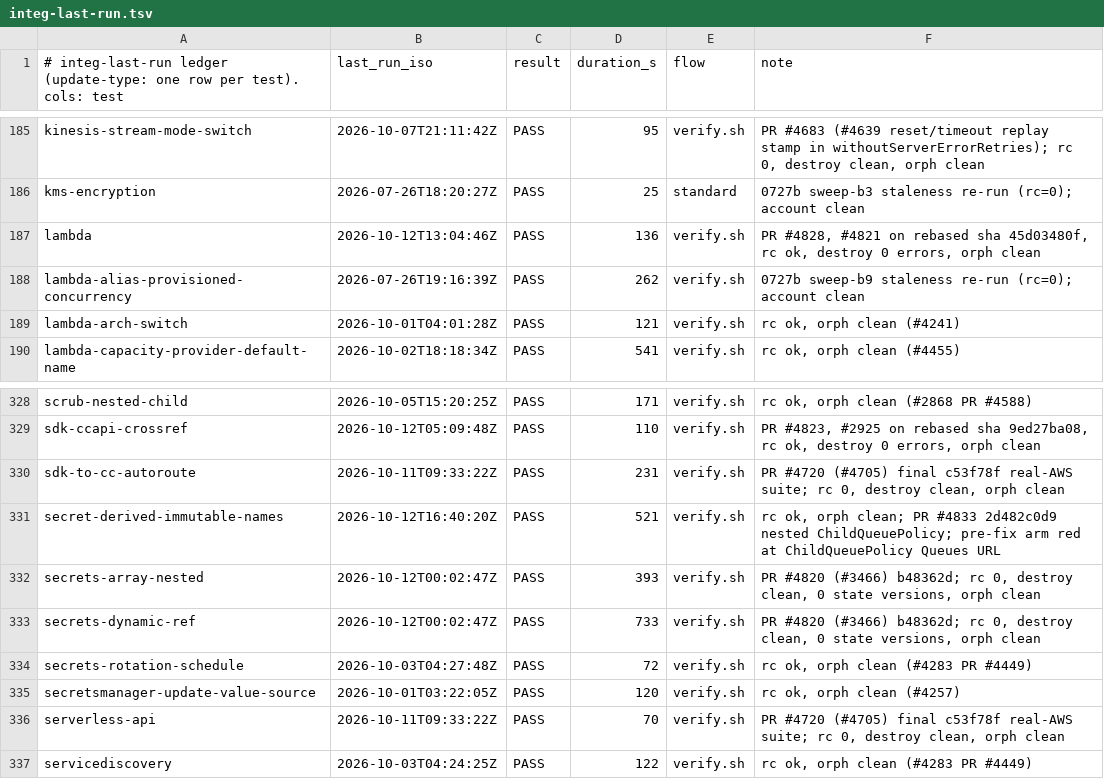
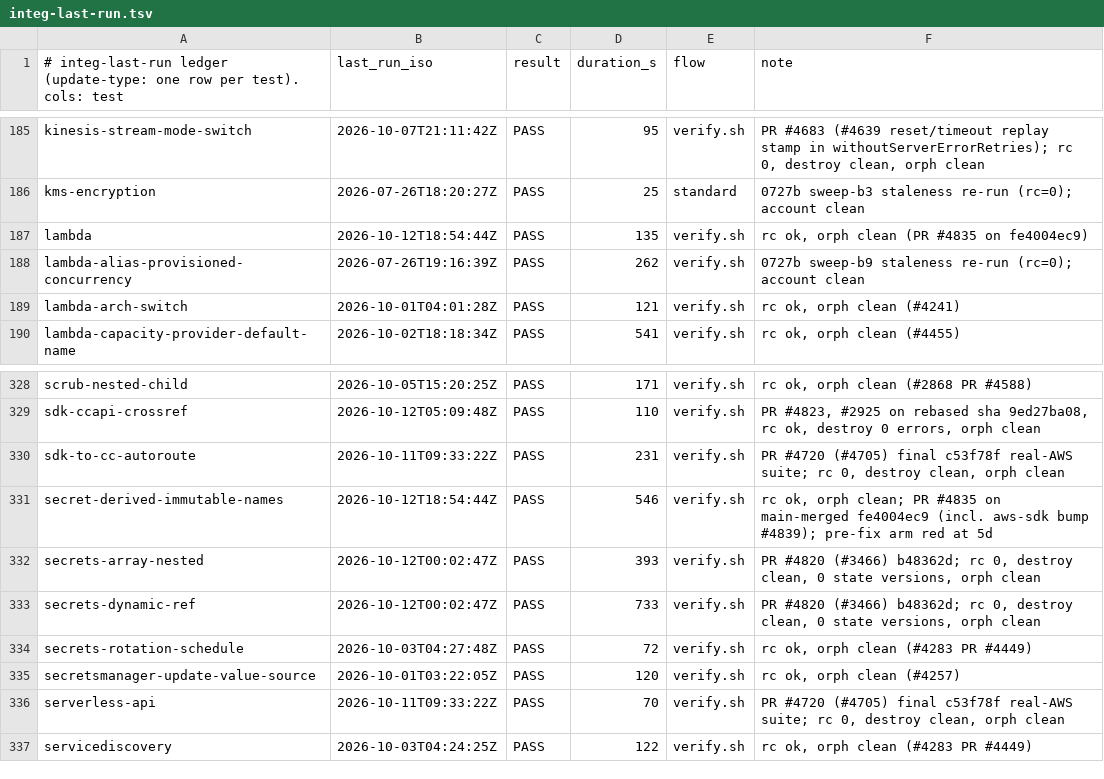
Before and after one commit to cm-suzuki-ryo/cdkd, a TSV file: docs/_generated/integ-last-run.tsv, drawn as a sheet; only a part is shown, gaps mark what is left out.

```diff
--- a/docs/_generated/integ-last-run.tsv
+++ b/docs/_generated/integ-last-run.tsv
@@ -186,3 +186,3 @@ kinesis-stream-mode-switch	2026-10-07T21:11:42Z	PASS	95	verify.sh	PR #4683 (#463
 kms-encryption	2026-07-26T18:20:27Z	PASS	25	standard	0727b sweep-b3 staleness re-run (rc=0); account clean
-lambda	2026-10-12T13:04:46Z	PASS	136	verify.sh	PR #4828, #4821 on rebased sha 45d03480f, rc ok, destroy 0 errors, orph clean
+lambda	2026-10-12T18:54:44Z	PASS	135	verify.sh	rc ok, orph clean (PR #4835 on fe4004ec9)
 lambda-alias-provisioned-concurrency	2026-07-26T19:16:39Z	PASS	262	verify.sh	0727b sweep-b9 staleness re-run (rc=0); account clean
@@ -330,3 +330,3 @@ sdk-ccapi-crossref	2026-10-12T05:09:48Z	PASS	110	verify.sh	PR #4823, #2925 on re
 sdk-to-cc-autoroute	2026-10-11T09:33:22Z	PASS	231	verify.sh	PR #4720 (#4705) final c53f78f real-AWS suite; rc 0, destroy clean, orph clean
-secret-derived-immutable-names	2026-10-12T16:40:20Z	PASS	521	verify.sh	rc ok, orph clean; PR #4833 2d482c0d9 nested ChildQueuePolicy; pre-fix arm red at ChildQueuePolicy Queues URL
+secret-derived-immutable-names	2026-10-12T18:54:44Z	PASS	546	verify.sh	rc ok, orph clean; PR #4835 on main-merged fe4004ec9 (incl. aws-sdk bump #4839); pre-fix arm red at 5d
 secrets-array-nested	2026-10-12T00:02:47Z	PASS	393	verify.sh	PR #4820 (#3466) b48362d; rc 0, destroy clean, 0 state versions, orph clean
```
Also changed, not shown: 9 other files.
